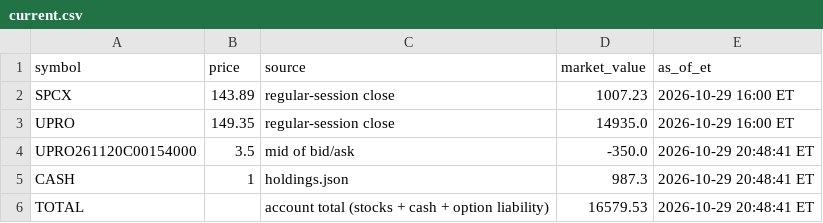
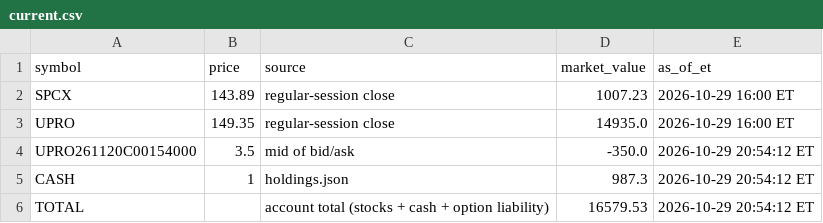
Before and after one commit to AT4Engineer/pq-22e56fd9, a CSV file: data/current.csv, drawn as a sheet.

```diff
--- a/data/current.csv
+++ b/data/current.csv
@@ -3,4 +3,4 @@ SPCX,143.89,regular-session close,1007.23,2026-10-29 16:00 ET
 UPRO,149.35,regular-session close,14935.0,2026-10-29 16:00 ET
-UPRO261120C00154000,3.5,mid of bid/ask,-350.0,2026-10-29 20:48:41 ET
-CASH,1,holdings.json,987.3,2026-10-29 20:48:41 ET
-TOTAL,,account total (stocks + cash + option liability),16579.53,2026-10-29 20:48:41 ET
+UPRO261120C00154000,3.5,mid of bid/ask,-350.0,2026-10-29 20:54:12 ET
+CASH,1,holdings.json,987.3,2026-10-29 20:54:12 ET
+TOTAL,,account total (stocks + cash + option liability),16579.53,2026-10-29 20:54:12 ET
```
Also changed, not shown: data/roll.csv, 8 other files.
